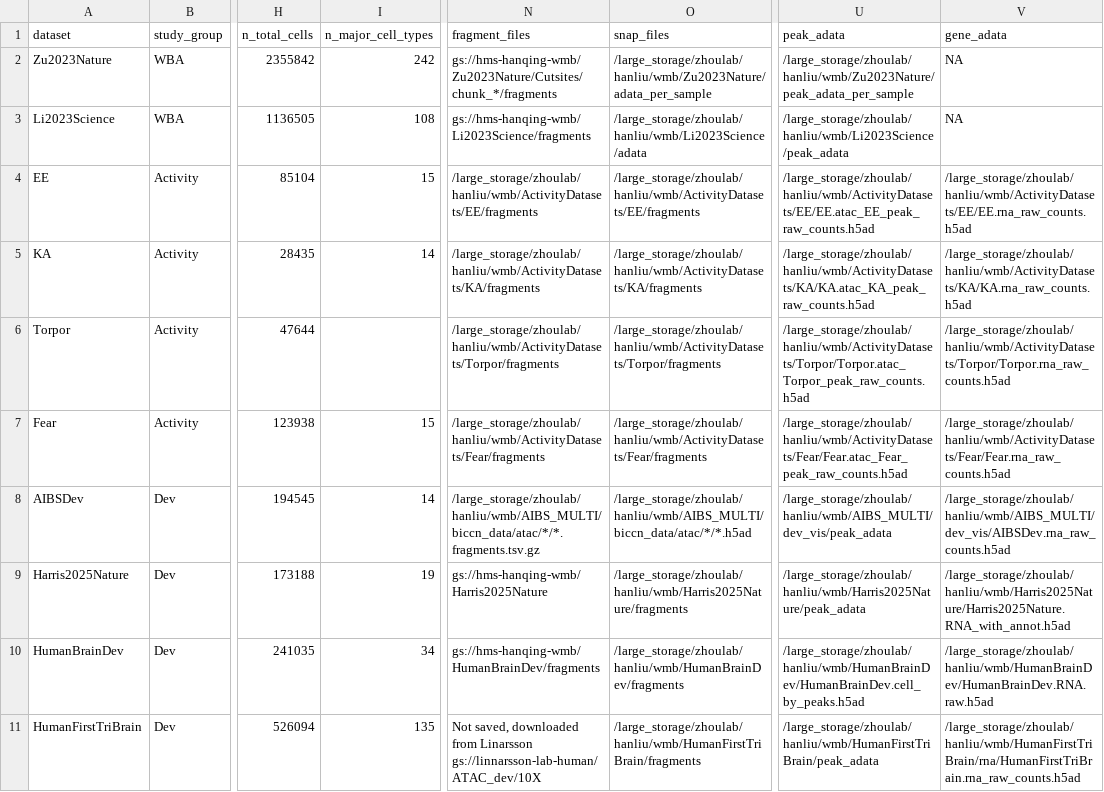
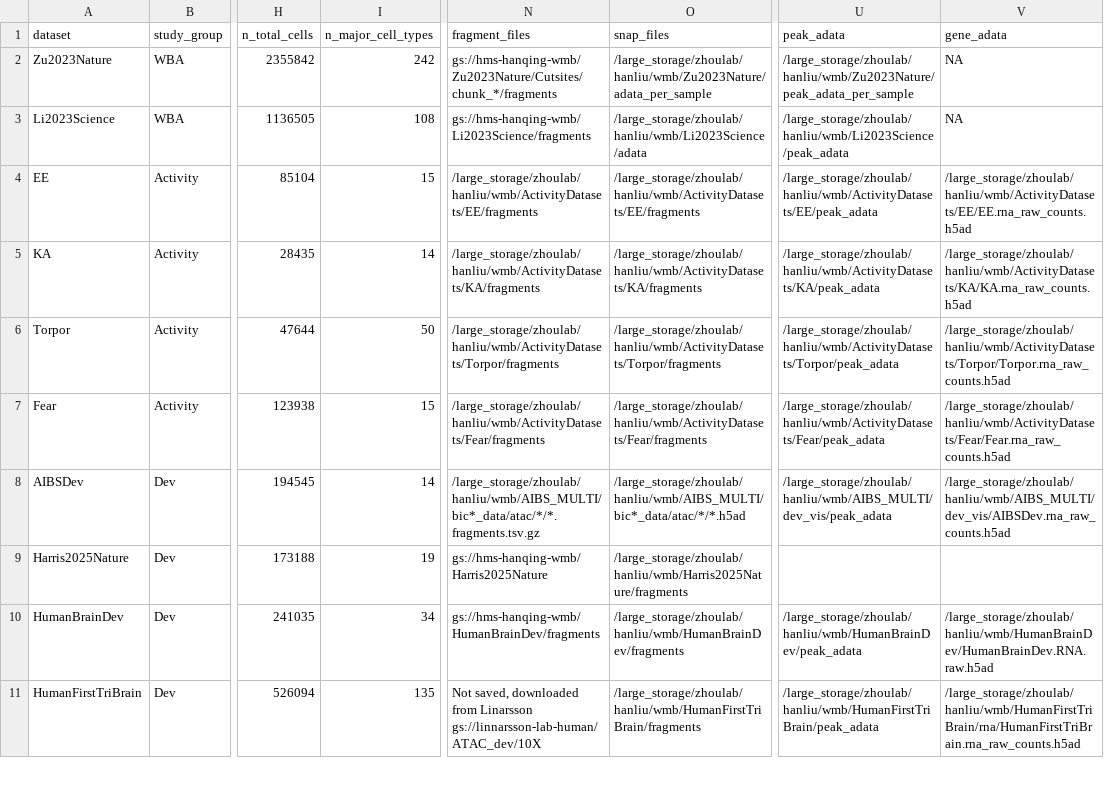
Before and after one commit to liuhlab/bolerodata, a TSV file: src/bolerodata/data/dataset_metadata.tsv, drawn as a sheet; only a part is shown, gaps mark what is left out; the diff covers the shown part only; the diff names each change by its address in the sheet, - before the commit and + after, or states it on an @@ line.

Commit message:
update snap file table

```diff
--- a/src/bolerodata/data/dataset_metadata.tsv
+++ b/src/bolerodata/data/dataset_metadata.tsv
-U4 (peak_adata): /large_storage/zhoulab/hanliu/wmb/ActivityDatasets/EE/EE.atac_EE_peak_raw_counts.h5ad
+U4 (peak_adata): /large_storage/zhoulab/hanliu/wmb/ActivityDatasets/EE/peak_adata
-U5 (peak_adata): /large_storage/zhoulab/hanliu/wmb/ActivityDatasets/KA/KA.atac_KA_peak_raw_counts.h5ad
+U5 (peak_adata): /large_storage/zhoulab/hanliu/wmb/ActivityDatasets/KA/peak_adata
-I6 (n_major_cell_types): (empty)
+I6 (n_major_cell_types): 50
-U6 (peak_adata): /large_storage/zhoulab/hanliu/wmb/ActivityDatasets/Torpor/Torpor.atac_Torpor_peak_raw_counts.h5ad
+U6 (peak_adata): /large_storage/zhoulab/hanliu/wmb/ActivityDatasets/Torpor/peak_adata
-U7 (peak_adata): /large_storage/zhoulab/hanliu/wmb/ActivityDatasets/Fear/Fear.atac_Fear_peak_raw_counts.h5ad
+U7 (peak_adata): /large_storage/zhoulab/hanliu/wmb/ActivityDatasets/Fear/peak_adata
-N8 (fragment_files): /large_storage/zhoulab/hanliu/wmb/AIBS_MULTI/biccn_data/atac/*/*.fragments.tsv.gz
+N8 (fragment_files): /large_storage/zhoulab/hanliu/wmb/AIBS_MULTI/bic*_data/atac/*/*.fragments.tsv.gz
-O8 (snap_files): /large_storage/zhoulab/hanliu/wmb/AIBS_MULTI/biccn_data/atac/*/*.h5ad
+O8 (snap_files): /large_storage/zhoulab/hanliu/wmb/AIBS_MULTI/bic*_data/atac/*/*.h5ad
-U9 (peak_adata): /large_storage/zhoulab/hanliu/wmb/Harris2025Nature/peak_adata
+U9 (peak_adata): (empty)
-V9 (gene_adata): /large_storage/zhoulab/hanliu/wmb/Harris2025Nature/Harris2025Nature.RNA_with_annot.h5ad
+V9 (gene_adata): (empty)
-U10 (peak_adata): /large_storage/zhoulab/hanliu/wmb/HumanBrainDev/HumanBrainDev.cell_by_peaks.h5ad
+U10 (peak_adata): /large_storage/zhoulab/hanliu/wmb/HumanBrainDev/peak_adata
```
Also changed, not shown: 1 added row and 5 edited cells elsewhere in this file, 2 other files.
